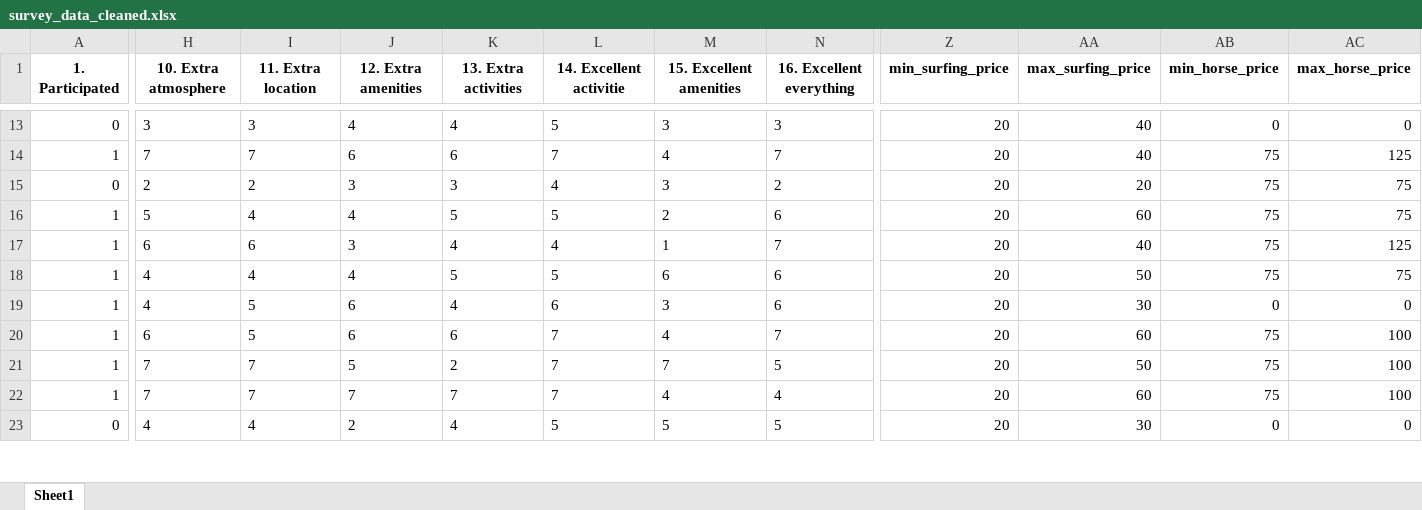
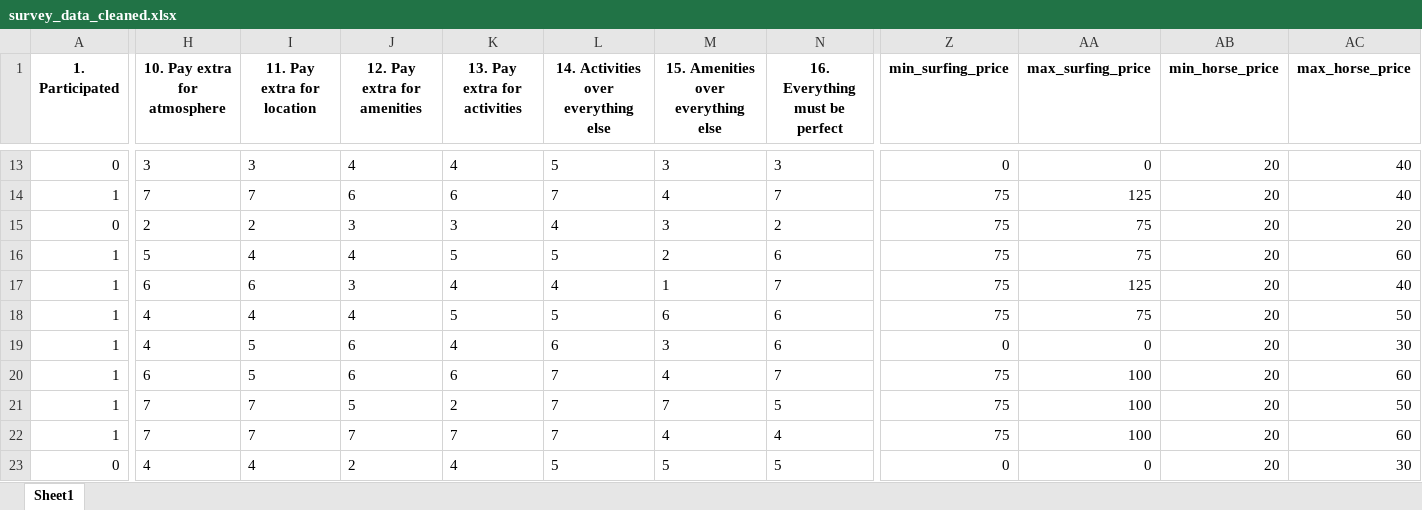
Before and after one commit to hmente/marketing-analytics-gp, an Excel workbook: survey_data_cleaned.xlsx, sheet Sheet1, drawn as a sheet; only a part is shown, gaps mark what is left out; values as stored, in another font and other column widths than the file's, no borders; the diff covers the shown part only; the diff names each change by its address in the sheet, - before the commit and + after, or states it on an @@ line.

```diff
--- a/survey_data_cleaned.xlsx (sheet Sheet1)
+++ b/survey_data_cleaned.xlsx (sheet Sheet1)
-H1: 10. Extra atmosphere
+H1: 10. Pay extra for atmosphere
-I1: 11. Extra location
+I1: 11. Pay extra for location
-J1: 12. Extra amenities
+J1: 12. Pay extra for amenities
-K1: 13. Extra activities
+K1: 13. Pay extra for activities
-L1: 14. Excellent activitie
+L1: 14. Activities over everything else
-M1: 15. Excellent amenities
+M1: 15. Amenities over everything else
-N1: 16. Excellent everything
+N1: 16. Everything must be perfect
-Z13 (min_surfing_price): 20
+Z13 (min_surfing_price): 0
-AA13 (max_surfing_price): 40
+AA13 (max_surfing_price): 0
-AB13 (min_horse_price): 0
+AB13 (min_horse_price): 20
-AC13 (max_horse_price): 0
+AC13 (max_horse_price): 40
-Z14:Z18 (min_surfing_price): 20
+Z14:Z18 (min_surfing_price): 75
-AA14 (max_surfing_price): 40
+AA14 (max_surfing_price): 125
-AB14:AB18 (min_horse_price): 75
+AB14:AB18 (min_horse_price): 20
-AC14 (max_horse_price): 125
+AC14 (max_horse_price): 40
-AA15 (max_surfing_price): 20
+AA15 (max_surfing_price): 75
-AC15 (max_horse_price): 75
+AC15 (max_horse_price): 20
-AA16 (max_surfing_price): 60
+AA16 (max_surfing_price): 75
-AC16 (max_horse_price): 75
+AC16 (max_horse_price): 60
-AA17 (max_surfing_price): 40
+AA17 (max_surfing_price): 125
-AC17 (max_horse_price): 125
+AC17 (max_horse_price): 40
-AA18 (max_surfing_price): 50
+AA18 (max_surfing_price): 75
-AC18 (max_horse_price): 75
+AC18 (max_horse_price): 50
-Z19 (min_surfing_price): 20
+Z19 (min_surfing_price): 0
-AA19 (max_surfing_price): 30
+AA19 (max_surfing_price): 0
-AB19 (min_horse_price): 0
+AB19 (min_horse_price): 20
-AC19 (max_horse_price): 0
+AC19 (max_horse_price): 30
-Z20:Z22 (min_surfing_price): 20
+Z20:Z22 (min_surfing_price): 75
-AA20 (max_surfing_price): 60
+AA20 (max_surfing_price): 100
-AB20:AB22 (min_horse_price): 75
+AB20:AB22 (min_horse_price): 20
-AC20 (max_horse_price): 100
+AC20 (max_horse_price): 60
-AA21 (max_surfing_price): 50
+AA21 (max_surfing_price): 100
-AC21 (max_horse_price): 100
+AC21 (max_horse_price): 50
-AA22 (max_surfing_price): 60
+AA22 (max_surfing_price): 100
-AC22 (max_horse_price): 100
+AC22 (max_horse_price): 60
-Z23 (min_surfing_price): 20
+Z23 (min_surfing_price): 0
-AA23 (max_surfing_price): 30
+AA23 (max_surfing_price): 0
-AB23 (min_horse_price): 0
+AB23 (min_horse_price): 20
-AC23 (max_horse_price): 0
+AC23 (max_horse_price): 30
```
Also changed, not shown: 238 edited cells elsewhere in this sheet, 2 other files.
